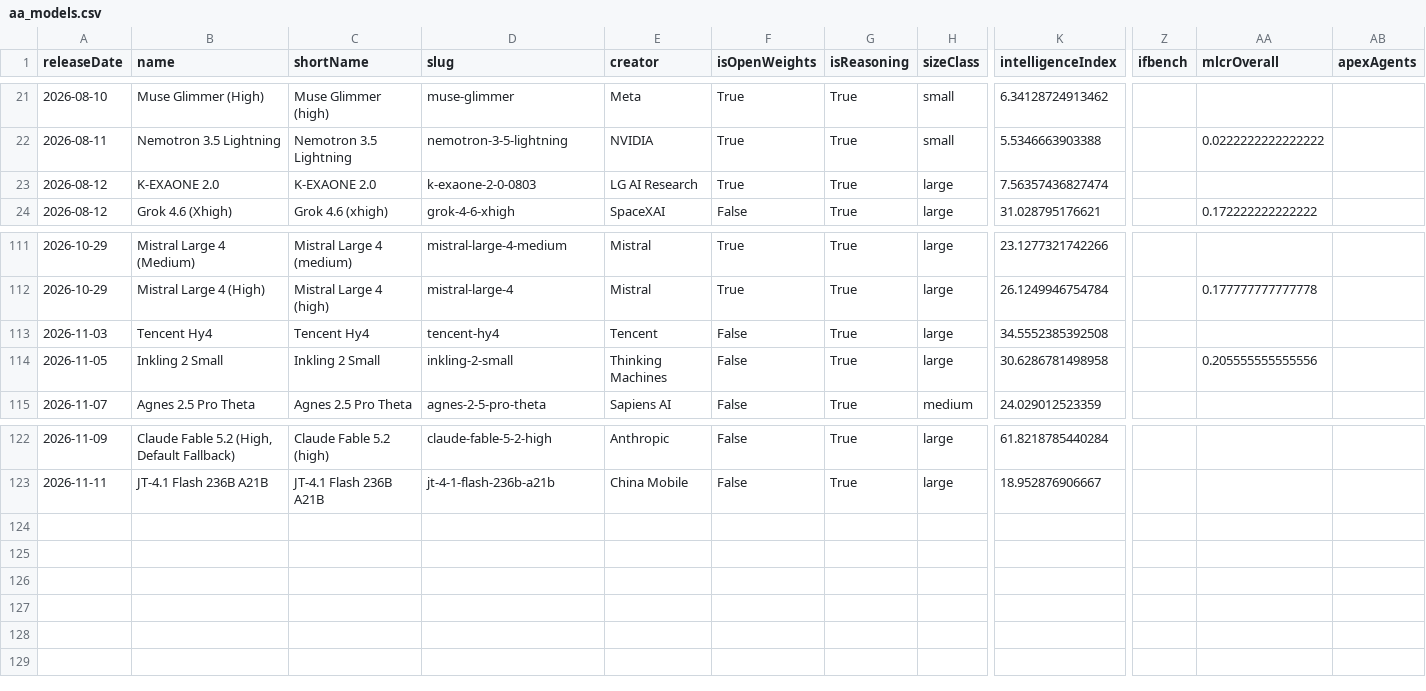
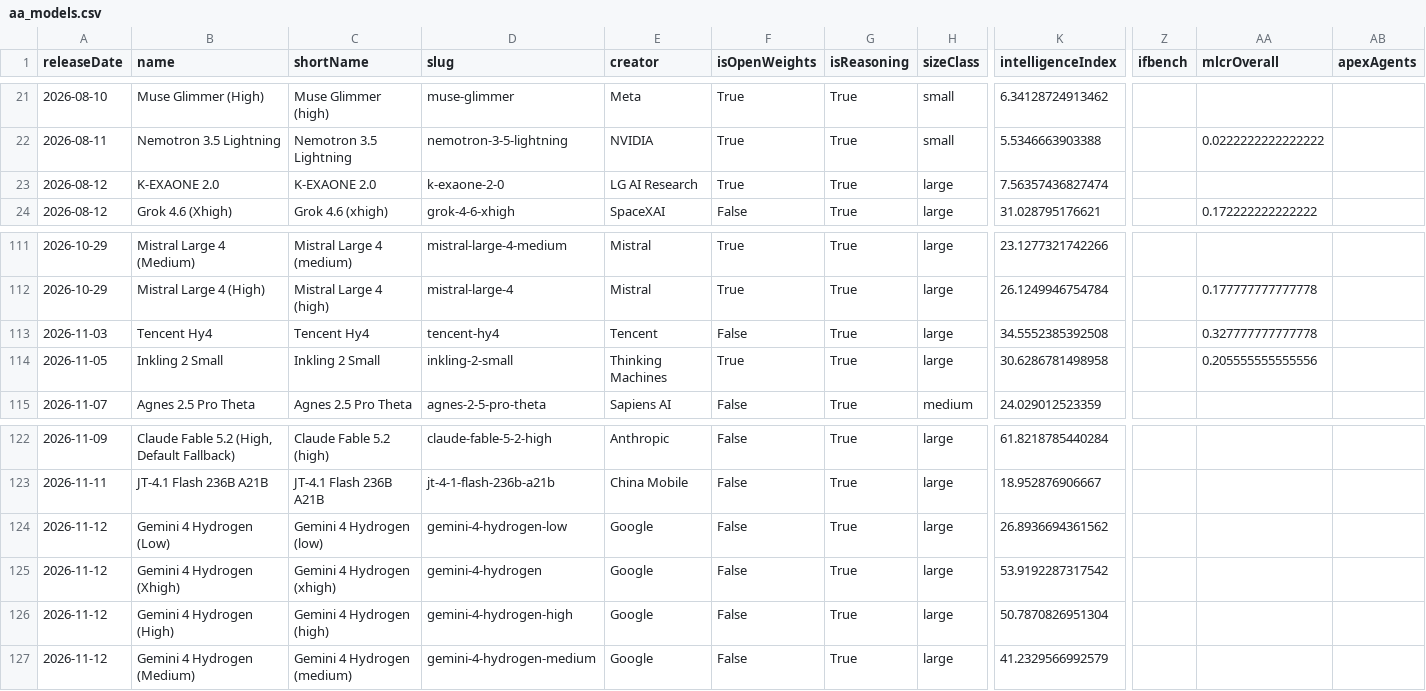
Before and after one commit to reaperpatric-max/frontier-model-intelligence, a CSV file: aa_models.csv, drawn as a sheet; only a part is shown, gaps mark what is left out; rows hold the shown columns only; the diff names each change by its address in the sheet, - before the commit and + after, or states it on an @@ line.

```diff
--- a/aa_models.csv
+++ b/aa_models.csv
-D23 (slug): k-exaone-2-0-0803
+D23 (slug): k-exaone-2-0
-AA113 (mlcrOverall): (empty)
+AA113 (mlcrOverall): 0.327777777777778
-F114 (isOpenWeights): False
+F114 (isOpenWeights): True
+row 124: 2026-11-12 | Gemini 4 Hydrogen (Low) | Gemini 4 Hydrogen (low) | gemini-4-hydrogen-low | Google | False | True | large | 26.8936694361562
+row 125: 2026-11-12 | Gemini 4 Hydrogen (Xhigh) | Gemini 4 Hydrogen (xhigh) | gemini-4-hydrogen | Google | False | True | large | 53.9192287317542
+row 126: 2026-11-12 | Gemini 4 Hydrogen (High) | Gemini 4 Hydrogen (high) | gemini-4-hydrogen-high | Google | False | True | large | 50.7870826951304
+row 127: 2026-11-12 | Gemini 4 Hydrogen (Medium) | Gemini 4 Hydrogen (medium) | gemini-4-hydrogen-medium | Google | False | True | large | 41.2329566992579
```
Also changed, not shown: aa_frontier_by_creator.csv, 4 other files.
